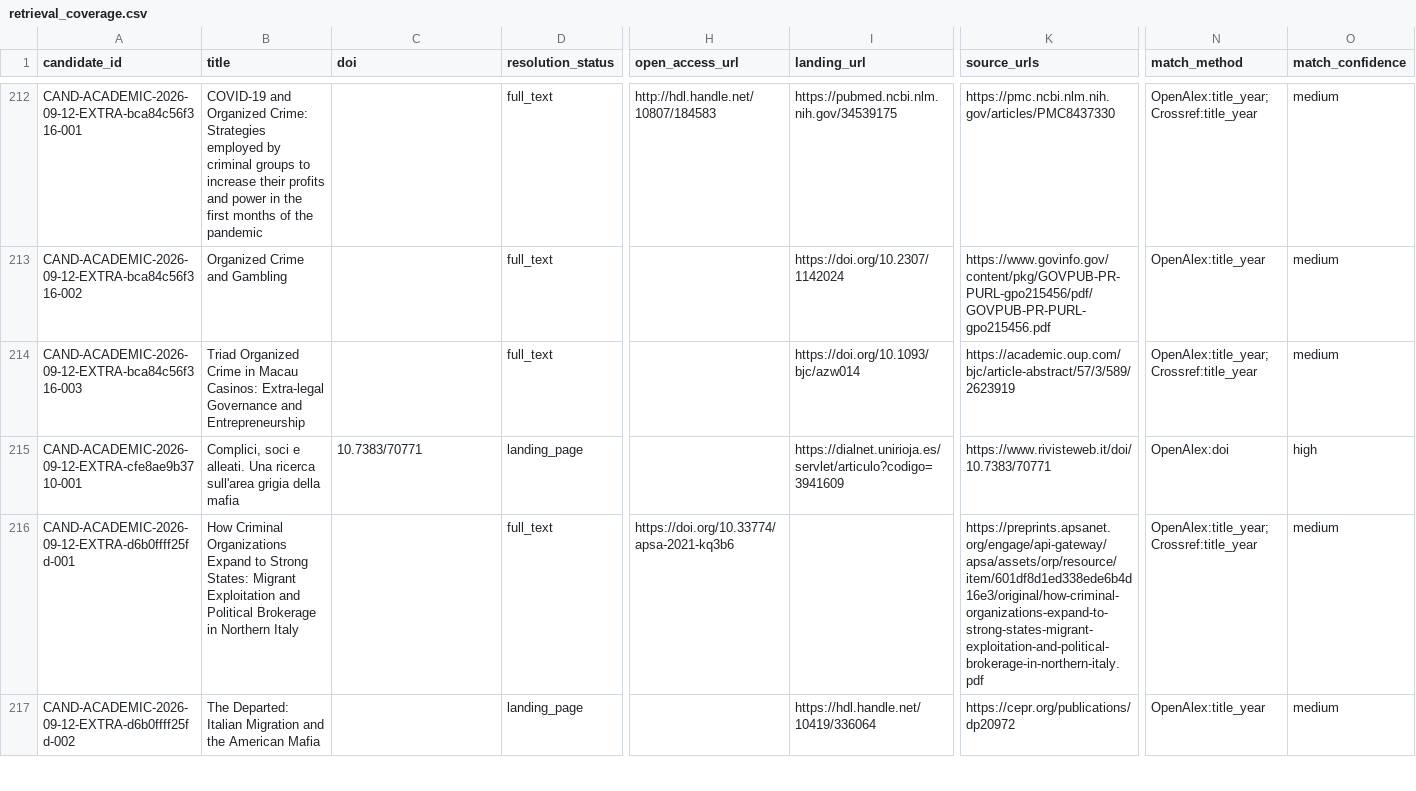
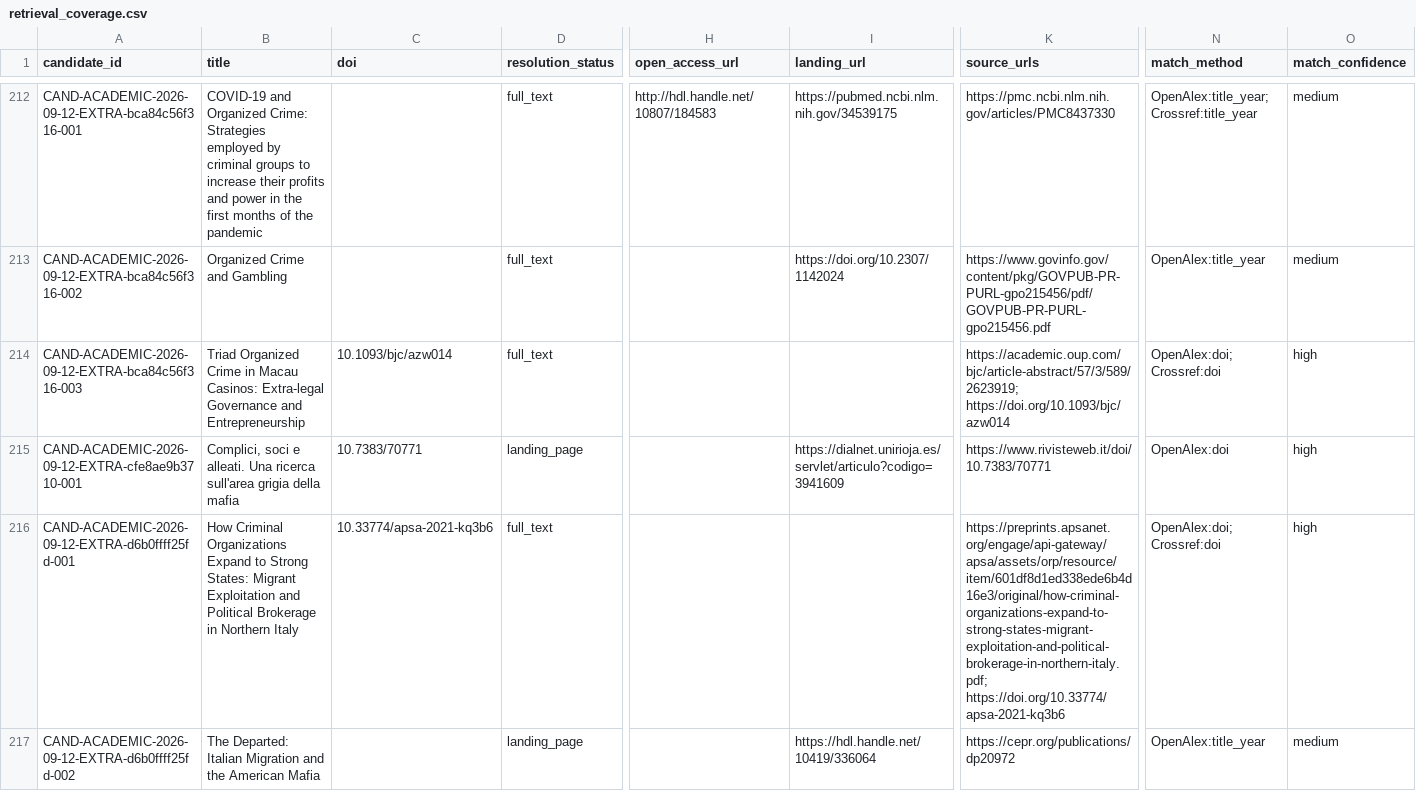
Before and after one commit to colazeta/criminal_infiltration_in_legal_economy_review, a CSV file: data/curation/retrieval_coverage.csv, drawn as a sheet; only a part is shown, gaps mark what is left out; the diff covers the shown part only; the diff names each change by its address in the sheet, - before the commit and + after, or states it on an @@ line.

```diff
--- a/data/curation/retrieval_coverage.csv
+++ b/data/curation/retrieval_coverage.csv
-C214 (doi): (empty)
+C214 (doi): 10.1093/bjc/azw014
-I214 (landing_url): https://doi.org/10.1093/bjc/azw014
+I214 (landing_url): (empty)
-K214 (source_urls): https://academic.oup.com/bjc/article-abstract/57/3/589/2623919
+K214 (source_urls): https://academic.oup.com/bjc/article-abstract/57/3/589/2623919; https://doi.org/10.1093/bjc/azw014
-N214 (match_method): OpenAlex:title_year; Crossref:title_year
+N214 (match_method): OpenAlex:doi; Crossref:doi
-O214 (match_confidence): medium
+O214 (match_confidence): high
-C216 (doi): (empty)
+C216 (doi): 10.33774/apsa-2021-kq3b6
-H216 (open_access_url): https://doi.org/10.33774/apsa-2021-kq3b6
+H216 (open_access_url): (empty)
-K216 (source_urls): https://preprints.apsanet.org/engage/api-gateway/apsa/assets/orp/resource/item/601df8d1ed338ede6b4d16e3/original/how-criminal-organizations-expand-to-strong-states-migrant-exploitation-and-political-brokerage-in-northern-italy.pdf
+K216 (source_urls): https://preprints.apsanet.org/engage/api-gateway/apsa/assets/orp/resource/item/601df8d1ed338ede6b4d16e3/original/how-criminal-organizations-expand-to-strong-states-migrant-exploitation-and-political-brokerage-in-northern-italy.pdf; https://doi.org/10.33774/apsa-2021-kq3b6
-N216 (match_method): OpenAlex:title_year; Crossref:title_year
+N216 (match_method): OpenAlex:doi; Crossref:doi
-O216 (match_confidence): medium
+O216 (match_confidence): high
```
Also changed, not shown: 166 edited cells elsewhere in this file.
